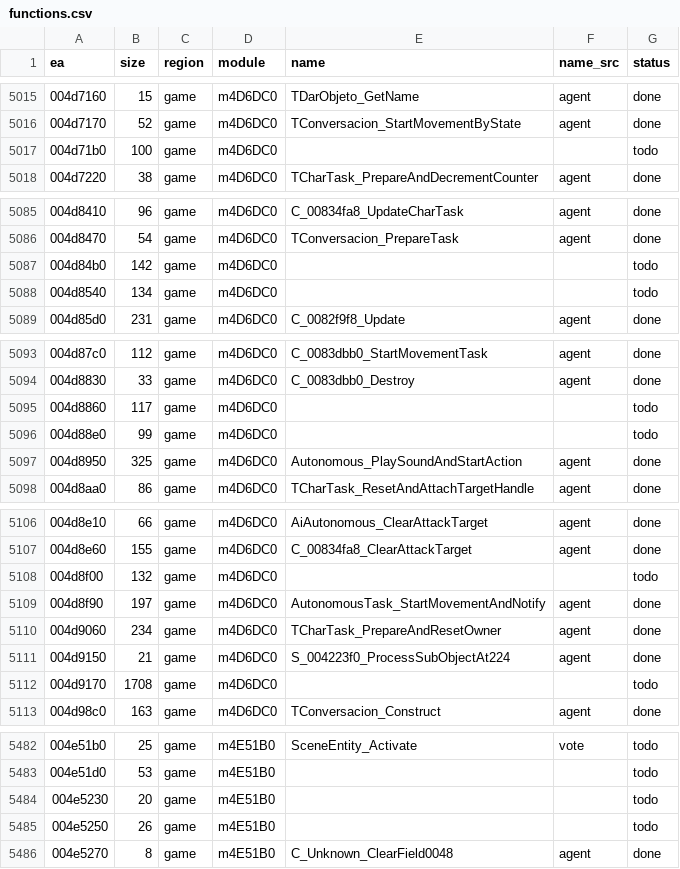
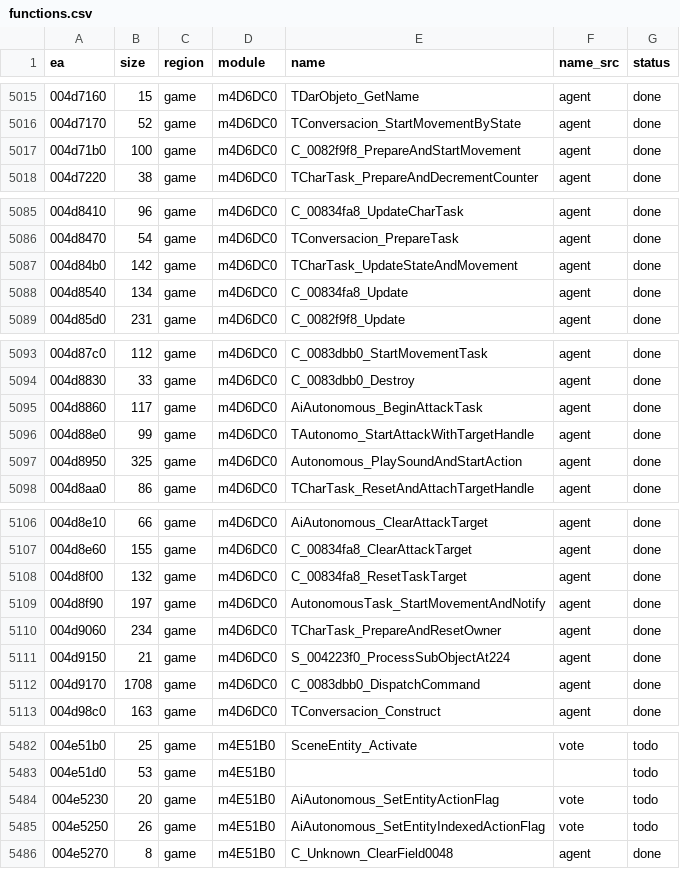
Before and after one commit to eonflux7/csf-re, a CSV file: db/functions.csv, drawn as a sheet; only a part is shown, gaps mark what is left out; the diff covers the shown part only.

```diff
--- a/db/functions.csv
+++ b/db/functions.csv
@@ -5016,3 +5016,3 @@ ea,size,region,module,name,name_src,status
 004d7170,52,game,m4D6DC0,TConversacion_StartMovementByState,agent,done
-004d71b0,100,game,m4D6DC0,,,todo
+004d71b0,100,game,m4D6DC0,C_0082f9f8_PrepareAndStartMovement,agent,done
 004d7220,38,game,m4D6DC0,TCharTask_PrepareAndDecrementCounter,agent,done
@@ -5086,4 +5086,4 @@ ea,size,region,module,name,name_src,status
 004d8470,54,game,m4D6DC0,TConversacion_PrepareTask,agent,done
-004d84b0,142,game,m4D6DC0,,,todo
-004d8540,134,game,m4D6DC0,,,todo
+004d84b0,142,game,m4D6DC0,TCharTask_UpdateStateAndMovement,agent,done
+004d8540,134,game,m4D6DC0,C_00834fa8_Update,agent,done
 004d85d0,231,game,m4D6DC0,C_0082f9f8_Update,agent,done
@@ -5094,4 +5094,4 @@ ea,size,region,module,name,name_src,status
 004d8830,33,game,m4D6DC0,C_0083dbb0_Destroy,agent,done
-004d8860,117,game,m4D6DC0,,,todo
-004d88e0,99,game,m4D6DC0,,,todo
+004d8860,117,game,m4D6DC0,AiAutonomous_BeginAttackTask,agent,done
+004d88e0,99,game,m4D6DC0,TAutonomo_StartAttackWithTargetHandle,agent,done
 004d8950,325,game,m4D6DC0,Autonomous_PlaySoundAndStartAction,agent,done
@@ -5107,3 +5107,3 @@ ea,size,region,module,name,name_src,status
 004d8e60,155,game,m4D6DC0,C_00834fa8_ClearAttackTarget,agent,done
-004d8f00,132,game,m4D6DC0,,,todo
+004d8f00,132,game,m4D6DC0,C_00834fa8_ResetTaskTarget,agent,done
 004d8f90,197,game,m4D6DC0,AutonomousTask_StartMovementAndNotify,agent,done
@@ -5111,3 +5111,3 @@ ea,size,region,module,name,name_src,status
 004d9150,21,game,m4D6DC0,S_004223f0_ProcessSubObjectAt224,agent,done
-004d9170,1708,game,m4D6DC0,,,todo
+004d9170,1708,game,m4D6DC0,C_0083dbb0_DispatchCommand,agent,done
 004d98c0,163,game,m4D6DC0,TConversacion_Construct,agent,done
@@ -5483,4 +5483,4 @@ ea,size,region,module,name,name_src,status
 004e51d0,53,game,m4E51B0,,,todo
-004e5230,20,game,m4E51B0,,,todo
-004e5250,26,game,m4E51B0,,,todo
+004e5230,20,game,m4E51B0,AiAutonomous_SetEntityActionFlag,vote,todo
+004e5250,26,game,m4E51B0,AiAutonomous_SetEntityIndexedActionFlag,vote,todo
 004e5270,8,game,m4E51B0,C_Unknown_ClearField0048,agent,done
```
Also changed, not shown: 16 edited cells elsewhere in this file, 11 other files.
